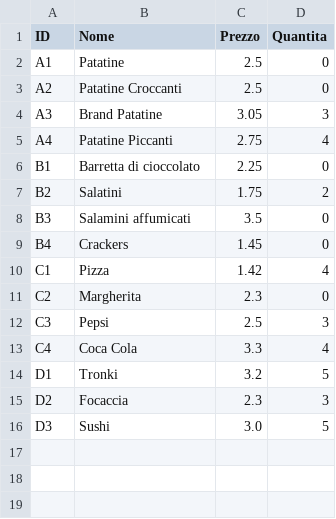
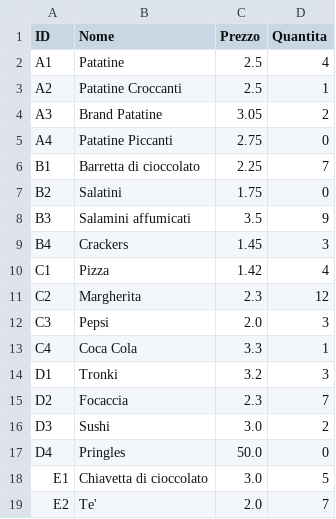
Before and after one commit to Sakkrah/Software-Distributore, a CSV file: distributore.csv, drawn as a sheet.

```diff
--- a/distributore.csv
+++ b/distributore.csv
@@ -1,16 +1,19 @@
 ID;Nome;Prezzo;Quantita
-A1;Patatine;2.5;0
-A2;Patatine Croccanti;2.5;0
-A3;Brand Patatine;3.05;3
-A4;Patatine Piccanti;2.75;4
-B1;Barretta di cioccolato;2.25;0
-B2;Salatini;1.75;2
-B3;Salamini affumicati;3.5;0
-B4;Crackers;1.45;0
+A1;Patatine;2.5;4
+A2;Patatine Croccanti;2.5;1
+A3;Brand Patatine;3.05;2
+A4;Patatine Piccanti;2.75;0
+B1;Barretta di cioccolato;2.25;7
+B2;Salatini;1.75;0
+B3;Salamini affumicati;3.5;9
+B4;Crackers;1.45;3
 C1;Pizza;1.42;4
-C2;Margherita;2.3;0
-C3;Pepsi;2.5;3
-C4;Coca Cola;3.3;4
-D1;Tronki;3.2;5
-D2;Focaccia;2.3;3
-D3;Sushi;3.0;5
+C2;Margherita;2.3;12
+C3;Pepsi;2.0;3
+C4;Coca Cola;3.3;1
+D1;Tronki;3.2;3
+D2;Focaccia;2.3;7
+D3;Sushi;3.0;2
+D4;Pringles;50.0;0
+E1;Chiavetta di cioccolato;3.0;5
+E2;Te';2.0;7
```
Also changed, not shown: carte.csv, 12 other files.
